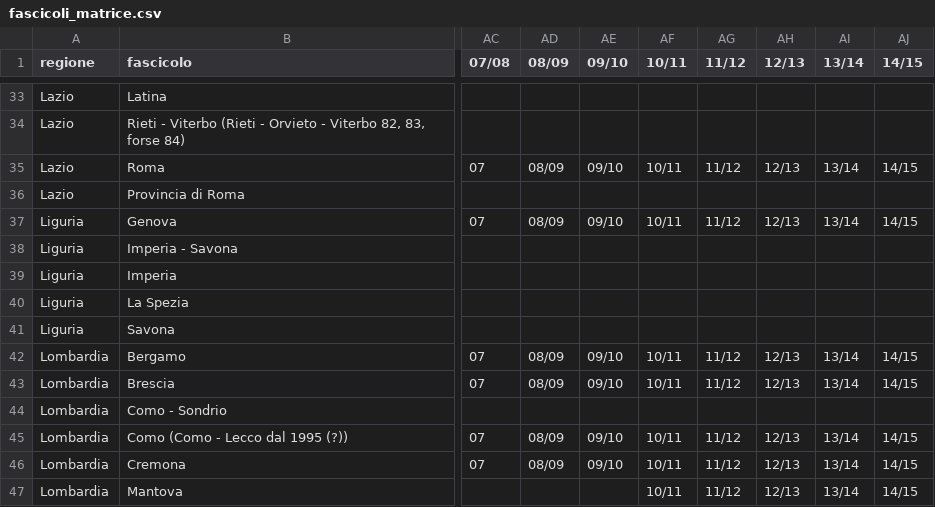
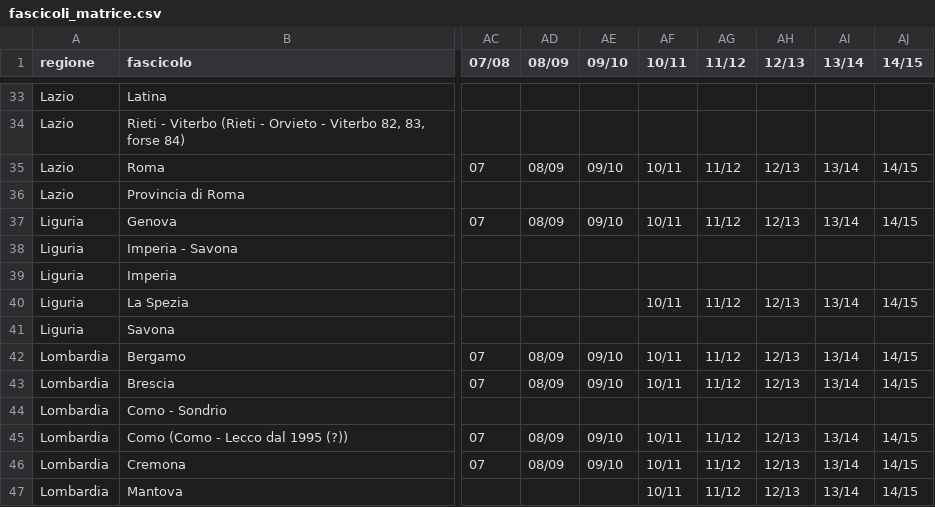
Before and after one commit to RoMu84/TuttoCitta, a CSV file: dati/fascicoli_matrice.csv, drawn as a sheet; only a part is shown, gaps mark what is left out; the diff names each change by its address in the sheet, - before the commit and + after, or states it on an @@ line.

```diff
--- a/dati/fascicoli_matrice.csv
+++ b/dati/fascicoli_matrice.csv
-AF40 (10/11): (empty)
+AF40 (10/11): 10/11
-AG40 (11/12): (empty)
+AG40 (11/12): 11/12
-AH40 (12/13): (empty)
+AH40 (12/13): 12/13
-AI40 (13/14): (empty)
+AI40 (13/14): 13/14
-AJ40 (14/15): (empty)
+AJ40 (14/15): 14/15
```
Also changed, not shown: dati/fascicoli_lungo.csv, dati/totali_per_annata.csv, 14 other files.
